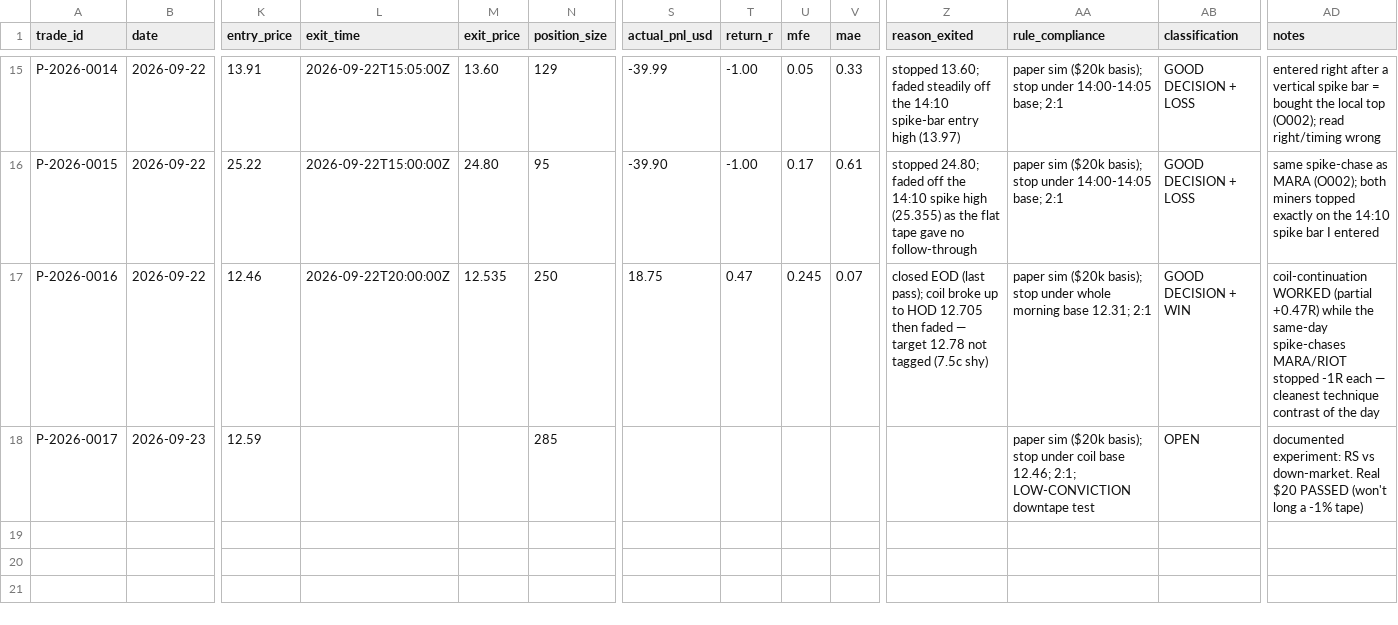
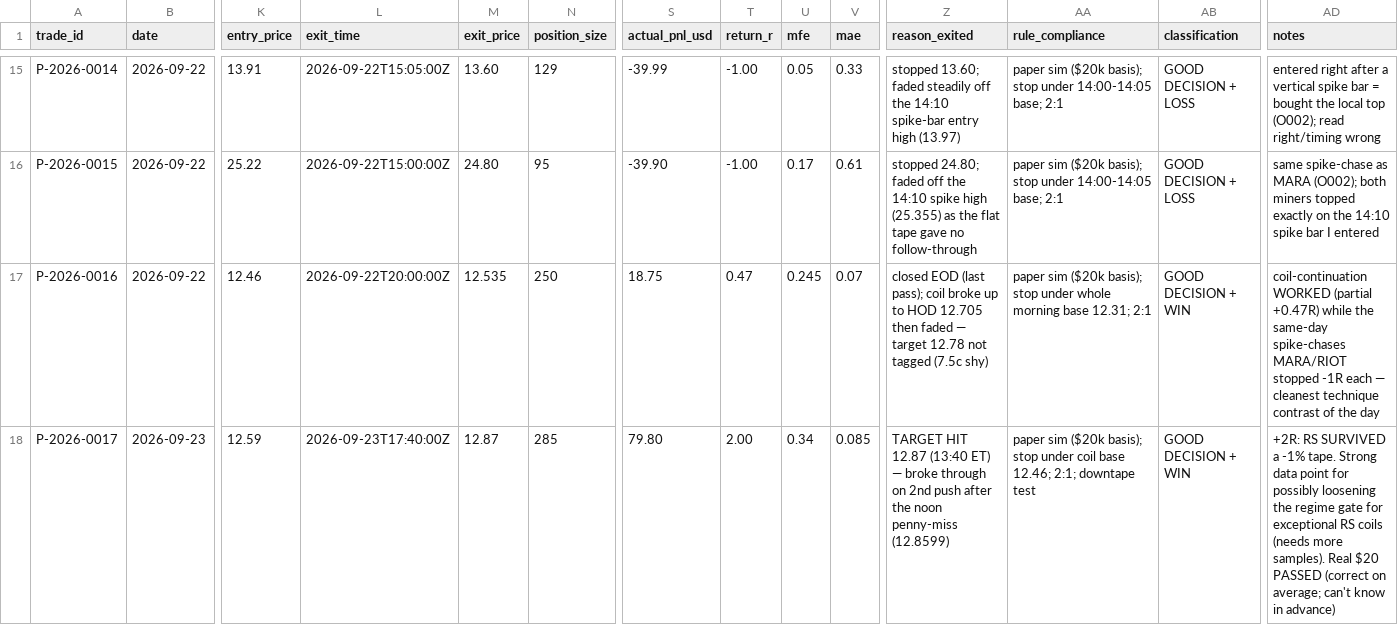
Before and after one commit to Taido097/Trading-Agent-, a CSV file: data/PAPER_TRADES.csv, drawn as a sheet; only a part is shown, gaps mark what is left out; the diff names each change by its address in the sheet, - before the commit and + after, or states it on an @@ line.

```diff
--- a/data/PAPER_TRADES.csv
+++ b/data/PAPER_TRADES.csv
-L18 (exit_time): (empty)
+L18 (exit_time): 2026-09-23T17:40:00Z
-M18 (exit_price): (empty)
+M18 (exit_price): 12.87
-S18 (actual_pnl_usd): (empty)
+S18 (actual_pnl_usd): 79.80
-T18 (return_r): (empty)
+T18 (return_r): 2.00
-U18 (mfe): (empty)
+U18 (mfe): 0.34
-V18 (mae): (empty)
+V18 (mae): 0.085
-Z18 (reason_exited): (empty)
+Z18 (reason_exited): TARGET HIT 12.87 (13:40 ET) — broke through on 2nd push after the noon penny-miss (12.8599)
-AA18 (rule_compliance): …12.46; 2:1; LOW-CONVICTION downtape test
+AA18 (rule_compliance): …12.46; 2:1; downtape test
-AB18 (classification): OPEN
+AB18 (classification): GOOD DECISION + WIN
-AD18 (notes): documented experiment: RS vs down-market. Real $20 PASSED (won't long a -1% tape)
+AD18 (notes): +2R: RS SURVIVED a -1% tape. Strong data point for possibly loosening the regime gate for exceptional RS coils (needs more samples). Real $20 PASSED (correct on average; can't know in advance)
```
Also changed, not shown: 1 other file.
